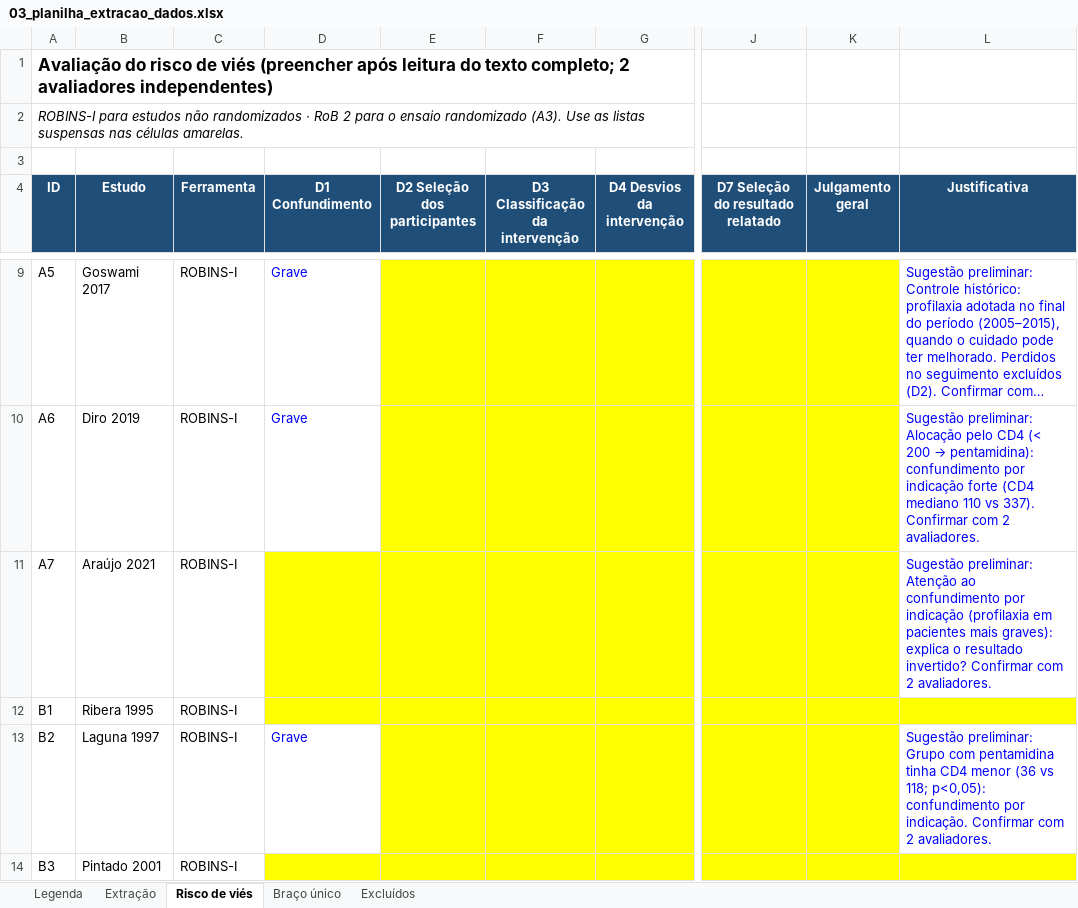
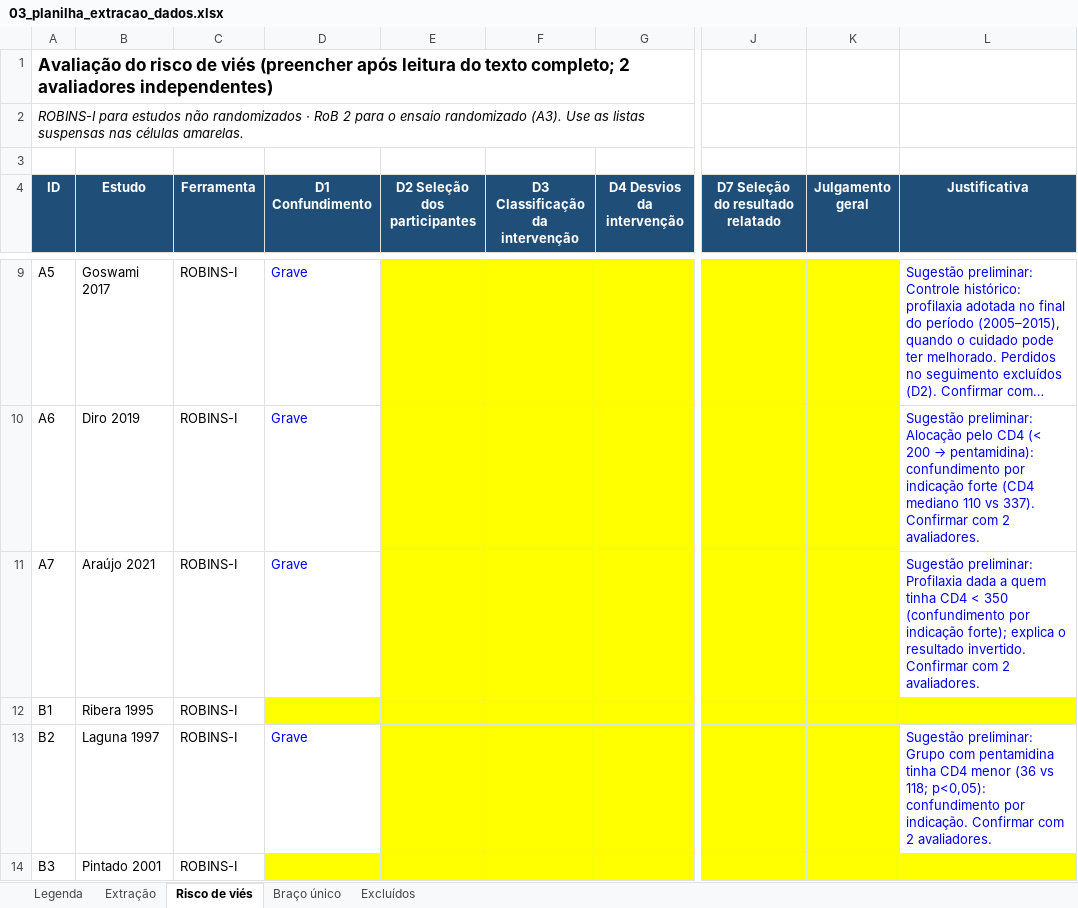
Before and after one commit to BioMemo/Artigo-MAD, an Excel workbook: 03_planilha_extracao_dados.xlsx, sheet Risco de viés, drawn as a sheet; only a part is shown, gaps mark what is left out; long unchanged cells end in …; values as stored, in another font and other column widths than the file's, no borders; the diff names each change by its address in the sheet, - before the commit and + after, or states it on an @@ line.

```diff
--- a/03_planilha_extracao_dados.xlsx (sheet Risco de viés)
+++ b/03_planilha_extracao_dados.xlsx (sheet Risco de viés)
-D11 (D1 Confundimento): (empty)
+D11 (D1 Confundimento): Grave
-D11 fill: #FFFF00
+D11 fill: none
-L11 (Justificativa): Sugestão preliminar: Atenção ao confundimento por indicação (profilaxia em pacientes mais graves): explica o resultado invertido? Confirmar com…
+L11 (Justificativa): Sugestão preliminar: Profilaxia dada a quem tinha CD4 < 350 (confundimento por indicação forte); explica o resultado invertido. Confirmar com…
```
Also changed, not shown: sheet Extração, sheet Legenda, 2 other files.
